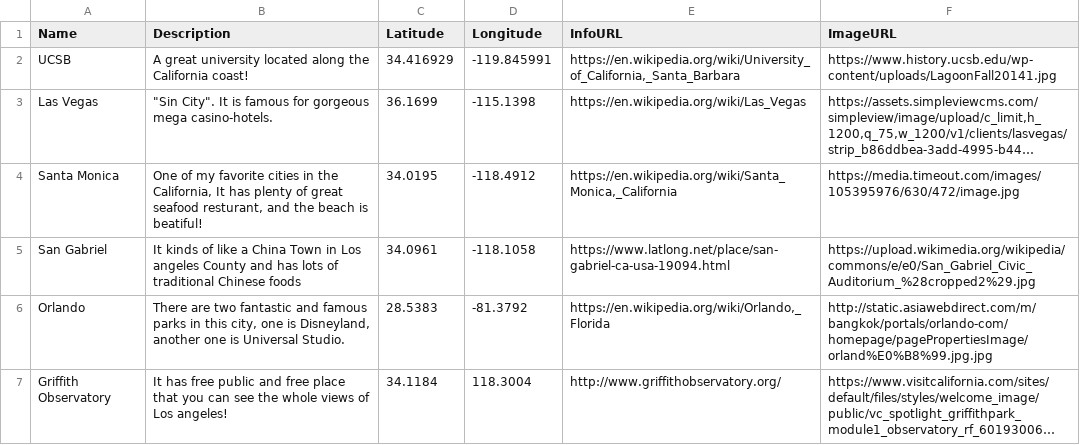
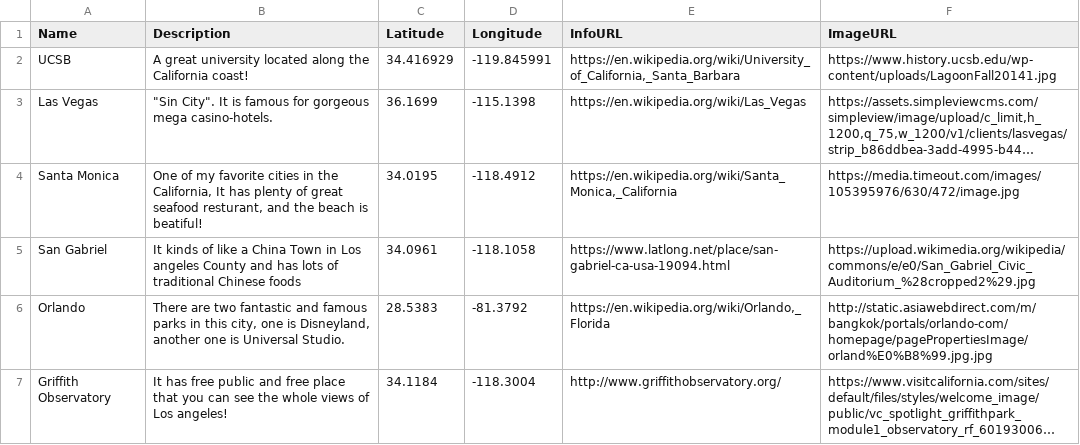
Before and after one commit to Svicky/Svicky.github.io, a CSV file: assignment.csv, drawn as a sheet; long unchanged cells end in …; the diff names each change by its address in the sheet, - before the commit and + after, or states it on an @@ line.

```diff
--- a/assignment.csv
+++ b/assignment.csv
-D7 (Longitude): 118.3004
+D7 (Longitude): -118.3004
```
Also changed, not shown: 1 other file.
